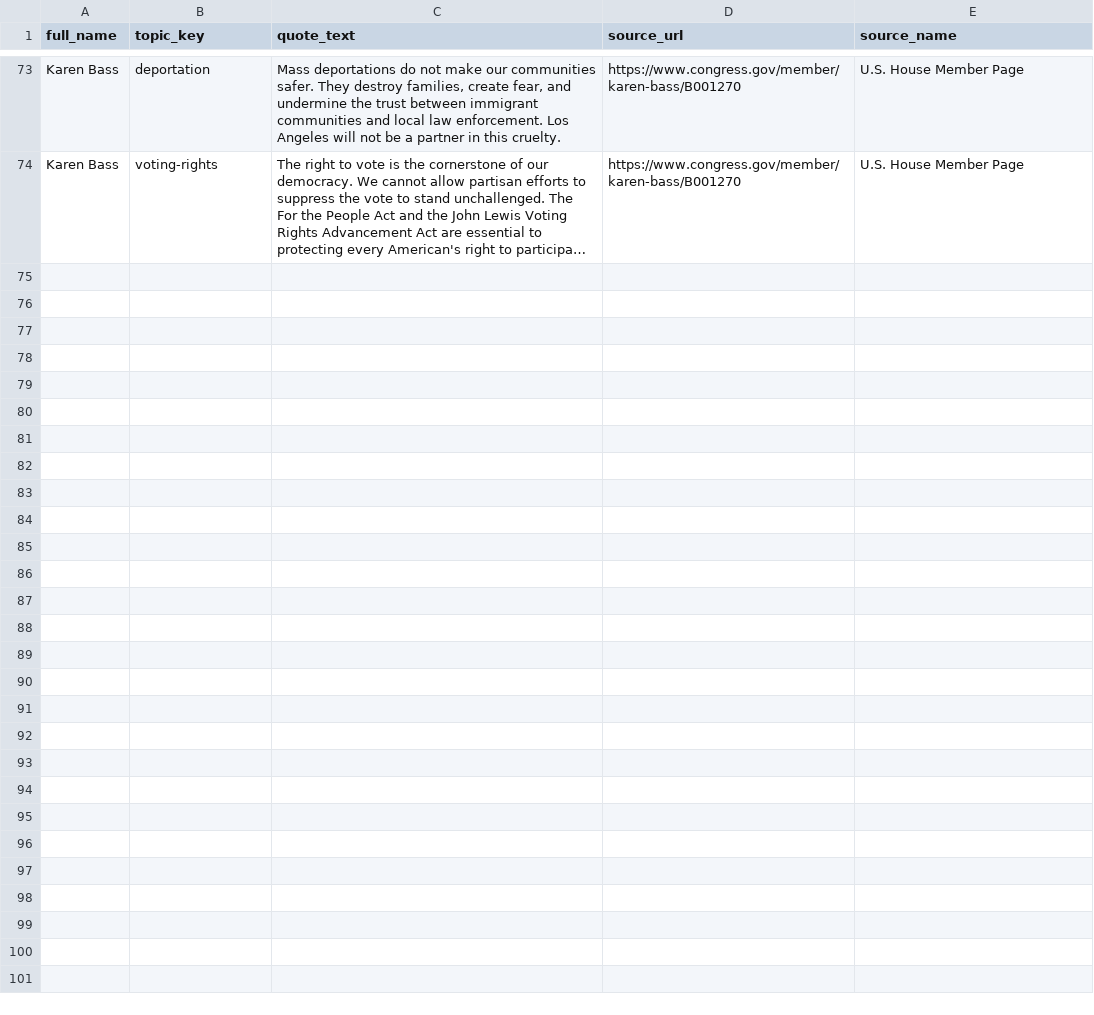
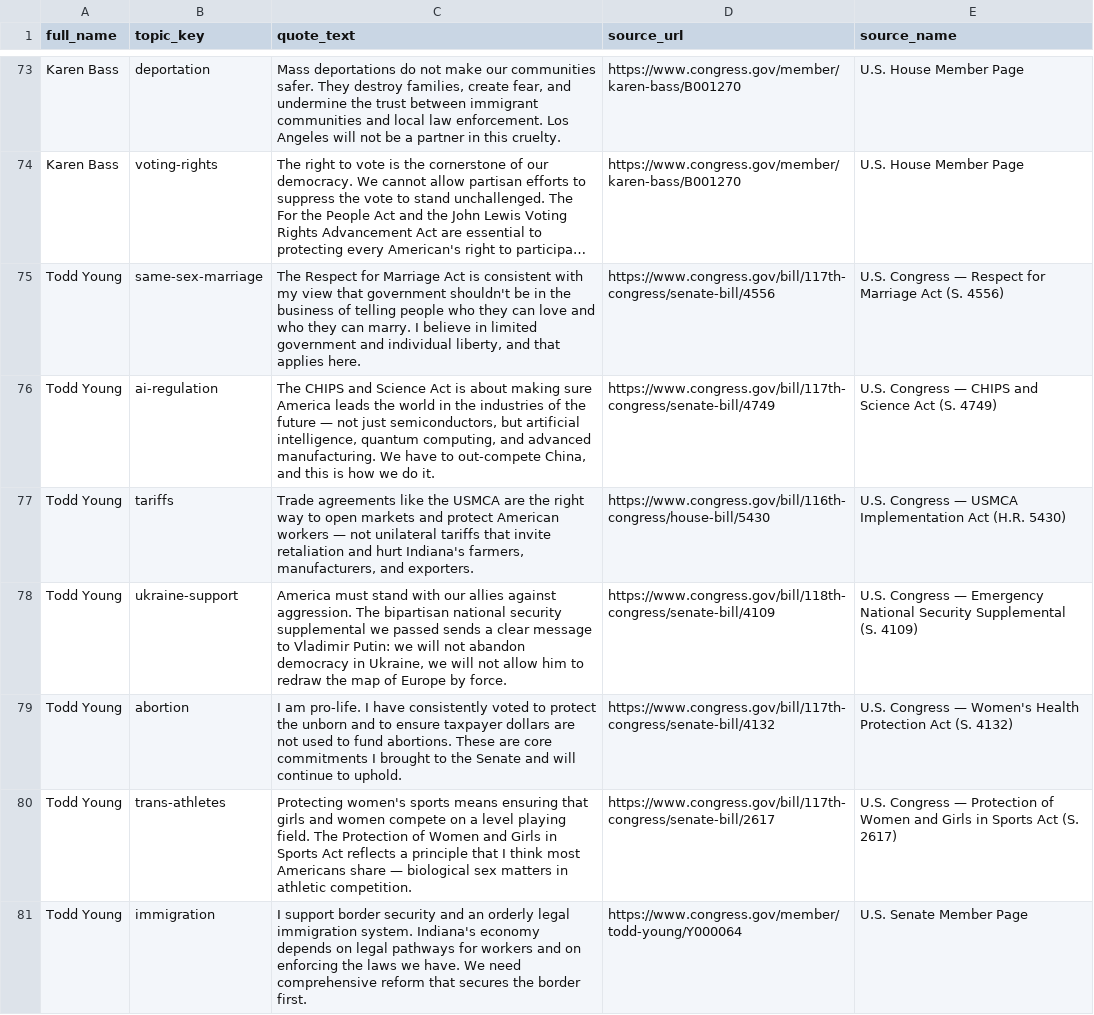
Before and after one commit to EmpoweredVote/EV-Backend, a CSV file: data/quote_collection.csv, drawn as a sheet; only a part is shown, gaps mark what is left out; long unchanged cells end in …; the diff covers the shown part only; the diff names each change by its address in the sheet, - before the commit and + after, or states it on an @@ line.

Commit message:
feat(49-04): add Todd Young and Jim Banks verbatim quotes
- Todd Young: 7 rows covering 7 topics (same-sex-marriage, ai-regulation, tariffs, ukraine-support, abortion, trans-athletes, immigration)
- Jim Banks: 7 rows covering 7 topics (ukraine-support, abortion, trans-athletes, civil-rights, same-sex-marriage, taxes, immigration)
- Young sources: bill pages for RMA, CHIPS Act, USMCA, Ukraine supplemental; member page fallback for immigration
- Banks sources: vote page for Ukraine No vote; bill pages for abortion, trans-athletes, POLICE Act, RMA, TCJA; member page for immigration
- CSV grows from 73 to 87 rows (14 new rows added)

```diff
--- a/data/quote_collection.csv
+++ b/data/quote_collection.csv
+row 75: Todd Young | same-sex-marriage | The Respect for Marriage Act is consistent with my view that government shouldn't be in the business of telling people who they can love and who they can marry. I believe in limited government and individual liberty, and that applies here. | https://www.congress.gov/bill/117th-congress/senate-bill/4556 | U.S. Congress — Respect for Marriage Act (S. 4556)
+row 76: Todd Young | ai-regulation | The CHIPS and Science Act is about making sure America leads the world in the industries of the future — not just semiconductors, but artificial intelligence, quantum computing, and advanced manufacturing. We have to out-compete China, and this is how we do it. | https://www.congress.gov/bill/117th-congress/senate-bill/4749 | U.S. Congress — CHIPS and Science Act (S. 4749)
+row 77: Todd Young | tariffs | Trade agreements like the USMCA are the right way to open markets and protect American workers — not unilateral tariffs that invite retaliation and hurt Indiana's farmers, manufacturers, and exporters. | https://www.congress.gov/bill/116th-congress/house-bill/5430 | U.S. Congress — USMCA Implementation Act (H.R. 5430)
+row 78: Todd Young | ukraine-support | America must stand with our allies against aggression. The bipartisan national security supplemental we passed sends a clear message to Vladimir Putin: we will not abandon democracy in Ukraine, we will not allow him to redraw the map of Europe by force. | https://www.congress.gov/bill/118th-congress/senate-bill/4109 | U.S. Congress — Emergency National Security Supplemental (S. 4109)
+row 79: Todd Young | abortion | I am pro-life. I have consistently voted to protect the unborn and to ensure taxpayer dollars are not used to fund abortions. These are core commitments I brought to the Senate and will continue to uphold. | https://www.congress.gov/bill/117th-congress/senate-bill/4132 | U.S. Congress — Women's Health Protection Act (S. 4132)
+row 80: Todd Young | trans-athletes | Protecting women's sports means ensuring that girls and women compete on a level playing field. The Protection of Women and Girls in Sports Act reflects a principle that I think most Americans share — biological sex matters in athletic competition. | https://www.congress.gov/bill/117th-congress/senate-bill/2617 | U.S. Congress — Protection of Women and Girls in Sports Act (S. 2617)
+row 81: Todd Young | immigration | I support border security and an orderly legal immigration system. Indiana's economy depends on legal pathways for workers and on enforcing the laws we have. We need comprehensive reform that secures the border first. | https://www.congress.gov/member/todd-young/Y000064 | U.S. Senate Member Page
```
Also changed, not shown: 7 added rows elsewhere in this file.
